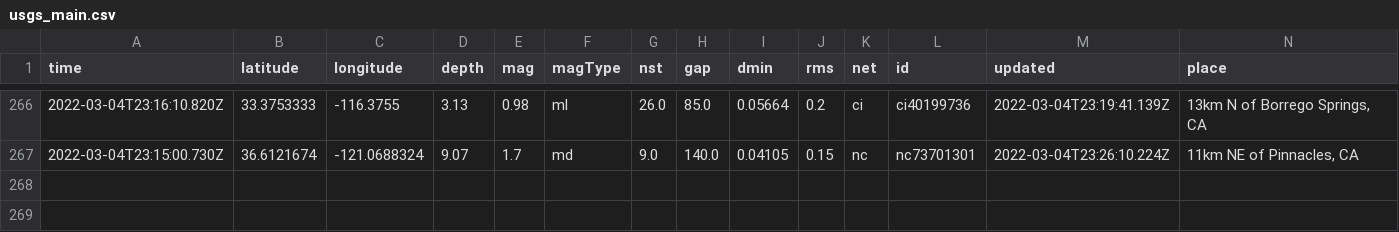
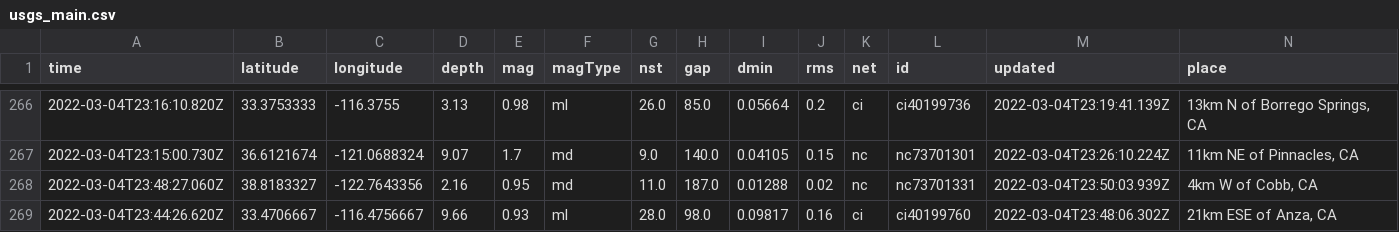
Before and after one commit to layurs/nicar22-githubaction, a CSV file: usgs_main.csv, drawn as a sheet; only a part is shown, gaps mark what is left out; rows hold the shown columns only; the diff names each change by its address in the sheet, - before the commit and + after, or states it on an @@ line.

```diff
--- a/usgs_main.csv
+++ b/usgs_main.csv
+row 268: 2022-03-04T23:48:27.060Z | 38.8183327 | -122.7643356 | 2.16 | 0.95 | md | 11.0 | 187.0 | 0.01288 | 0.02 | nc | nc73701331 | 2022-03-04T23:50:03.939Z | 4km W of Cobb, CA
+row 269: 2022-03-04T23:44:26.620Z | 33.4706667 | -116.4756667 | 9.66 | 0.93 | ml | 28.0 | 98.0 | 0.09817 | 0.16 | ci | ci40199760 | 2022-03-04T23:48:06.302Z | 21km ESE of Anza, CA
```
Also changed, not shown: usgs_current.csv.
